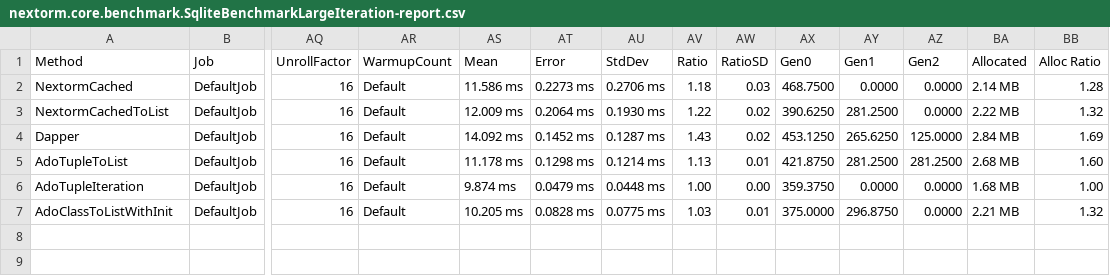
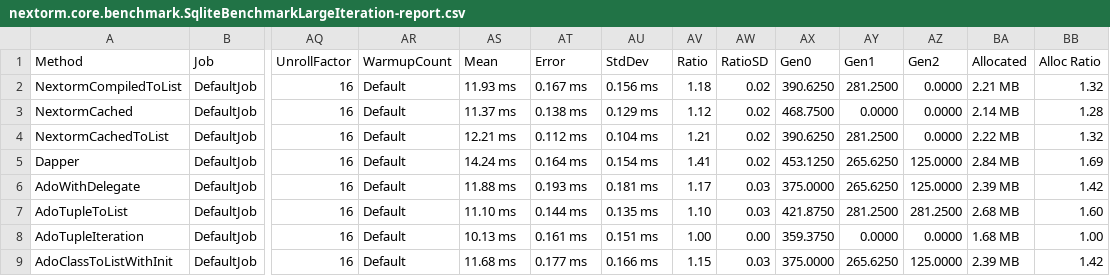
Before and after one commit to AlexeyShirshov/nextorm, a CSV file: nextorm.core.benchmark/BenchmarkDotNet.Artifacts/results/nextorm.core.benchmark.SqliteBenchmarkLargeIteration-report.csv, drawn as a sheet; only a part is shown, gaps mark what is left out; addresses are those after the commit; rows hold the shown columns only; the diff names each change by its address in the sheet, - before the commit and + after, or states it on an @@ line.

```diff
--- a/nextorm.core.benchmark/BenchmarkDotNet.Artifacts/results/nextorm.core.benchmark.SqliteBenchmarkLargeIteration-report.csv
+++ b/nextorm.core.benchmark/BenchmarkDotNet.Artifacts/results/nextorm.core.benchmark.SqliteBenchmarkLargeIteration-report.csv
+row 2: NextormCompiledToList | DefaultJob | 16 | Default | 11.93 ms | 0.167 ms | 0.156 ms | 1.18 | 0.02 | 390.6250 | 281.2500 | 0.0000 | 2.21 MB | 1.32
-AS3 (Mean): 11.586 ms
+AS3 (Mean): 11.37 ms
-AT3 (Error): 0.2273 ms
+AT3 (Error): 0.138 ms
-AU3 (StdDev): 0.2706 ms
+AU3 (StdDev): 0.129 ms
-AV3 (Ratio): 1.18
+AV3 (Ratio): 1.12
-AW3 (RatioSD): 0.03
+AW3 (RatioSD): 0.02
-AS4 (Mean): 12.009 ms
+AS4 (Mean): 12.21 ms
-AT4 (Error): 0.2064 ms
+AT4 (Error): 0.112 ms
-AU4 (StdDev): 0.1930 ms
+AU4 (StdDev): 0.104 ms
-AV4 (Ratio): 1.22
+AV4 (Ratio): 1.21
-AS5 (Mean): 14.092 ms
+AS5 (Mean): 14.24 ms
-AT5 (Error): 0.1452 ms
+AT5 (Error): 0.164 ms
-AU5 (StdDev): 0.1287 ms
+AU5 (StdDev): 0.154 ms
-AV5 (Ratio): 1.43
+AV5 (Ratio): 1.41
+row 6: AdoWithDelegate | DefaultJob | 16 | Default | 11.88 ms | 0.193 ms | 0.181 ms | 1.17 | 0.03 | 375.0000 | 265.6250 | 125.0000 | 2.39 MB | 1.42
-AS7 (Mean): 11.178 ms
+AS7 (Mean): 11.10 ms
-AT7 (Error): 0.1298 ms
+AT7 (Error): 0.144 ms
-AU7 (StdDev): 0.1214 ms
+AU7 (StdDev): 0.135 ms
-AV7 (Ratio): 1.13
+AV7 (Ratio): 1.10
-AW7 (RatioSD): 0.01
+AW7 (RatioSD): 0.03
-AS8 (Mean): 9.874 ms
+AS8 (Mean): 10.13 ms
-AT8 (Error): 0.0479 ms
+AT8 (Error): 0.161 ms
-AU8 (StdDev): 0.0448 ms
+AU8 (StdDev): 0.151 ms
-AS9 (Mean): 10.205 ms
+AS9 (Mean): 11.68 ms
-AT9 (Error): 0.0828 ms
+AT9 (Error): 0.177 ms
-AU9 (StdDev): 0.0775 ms
+AU9 (StdDev): 0.166 ms
-AV9 (Ratio): 1.03
+AV9 (Ratio): 1.15
-AW9 (RatioSD): 0.01
+AW9 (RatioSD): 0.03
-AY9 (Gen1): 296.8750
+AY9 (Gen1): 265.6250
-AZ9 (Gen2): 0.0000
+AZ9 (Gen2): 125.0000
-BA9 (Allocated): 2.21 MB
+BA9 (Allocated): 2.39 MB
-BB9 (Alloc Ratio): 1.32
+BB9 (Alloc Ratio): 1.42
```
Also changed, not shown: nextorm.core.benchmark/BenchmarkDotNet.Artifacts/results/nextorm.core.benchmark.SqliteBenchmarkIteration-report.csv, nextorm.core.benchmark/BenchmarkDotNet.Artifacts/results/nextorm.core.benchmark.SqliteBenchmarkSimulateWork-report.csv, 22 other files.
